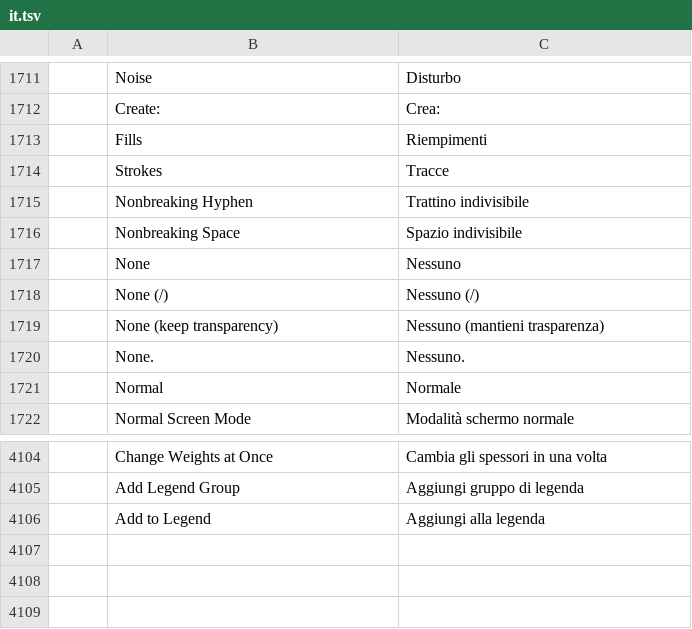
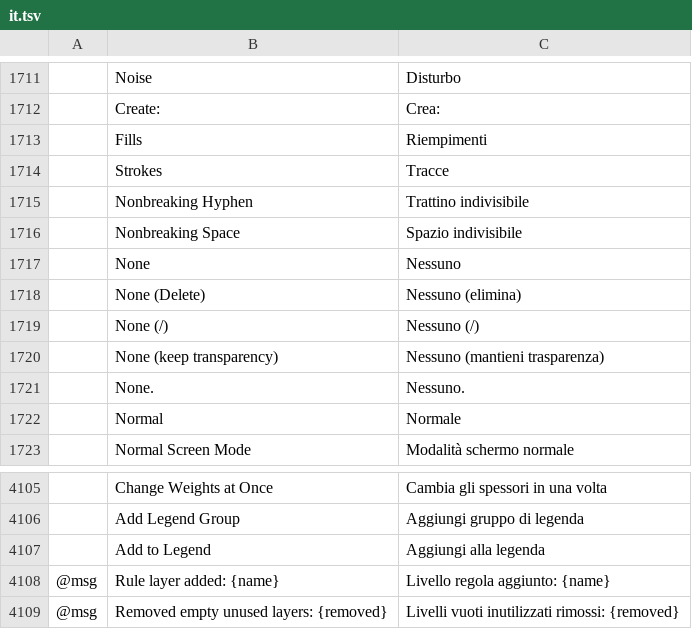
Before and after one commit to kesekikwon-netizen/vector, a TSV file: crates/ui-egui/src/i18n/it.tsv, drawn as a sheet; only a part is shown, gaps mark what is left out; the diff names each change by its address in the sheet, - before the commit and + after, or states it on an @@ line.

```diff
--- a/crates/ui-egui/src/i18n/it.tsv
+++ b/crates/ui-egui/src/i18n/it.tsv
+row 1718:  | None (Delete) | Nessuno (elimina)
+row 4108: @msg | Rule layer added: {name} | Livello regola aggiunto: {name}
+row 4109: @msg | Removed empty unused layers: {removed} | Livelli vuoti inutilizzati rimossi: {removed}
```
Also changed, not shown: crates/ui-egui/src/i18n/fr.tsv, crates/ui-egui/src/i18n/ja.tsv, 9 other files.
